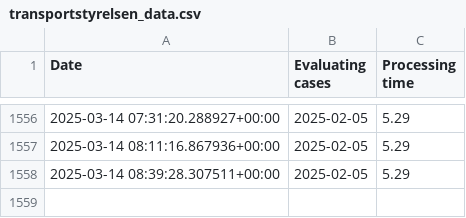
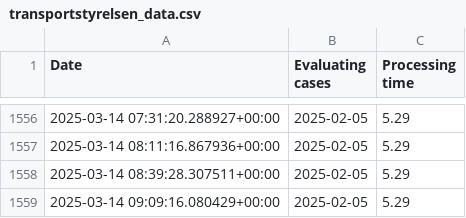
Before and after one commit to daneov/transportstyrelsen-data, a CSV file: transportstyrelsen_data.csv, drawn as a sheet; only a part is shown, gaps mark what is left out; the diff names each change by its address in the sheet, - before the commit and + after, or states it on an @@ line.

```diff
--- a/transportstyrelsen_data.csv
+++ b/transportstyrelsen_data.csv
+row 1559: 2025-03-14 09:09:16.080429+00:00 | 2025-02-05 | 5.29
```
